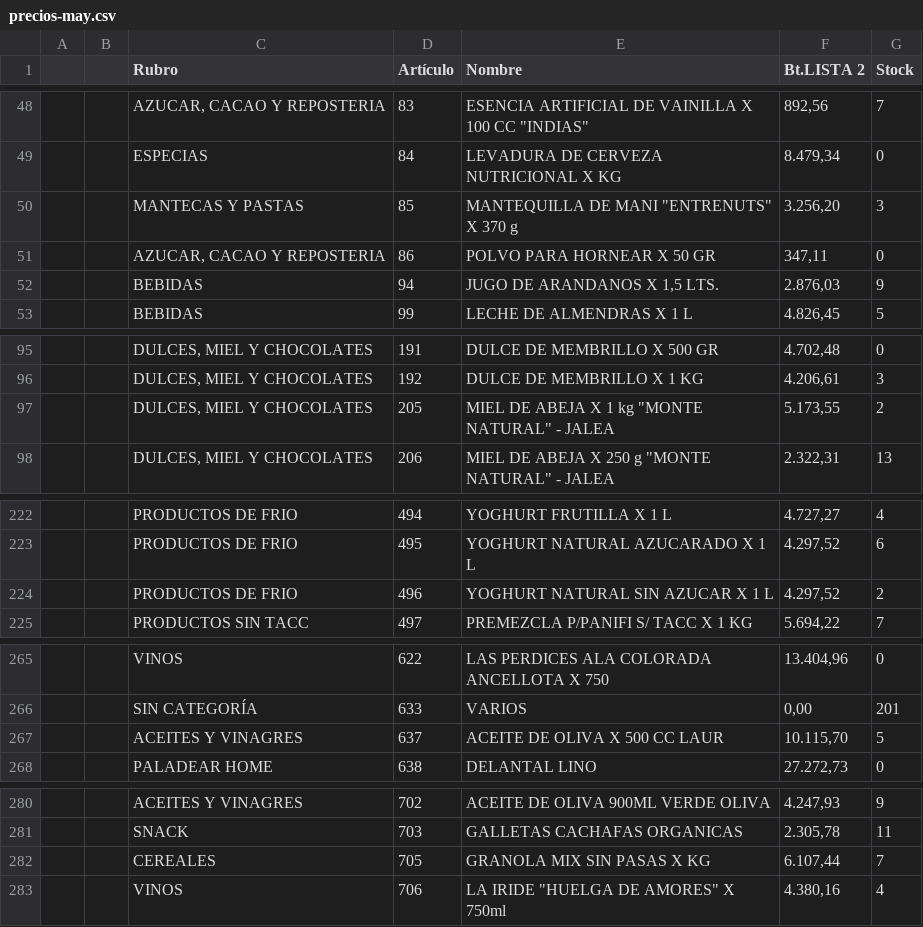
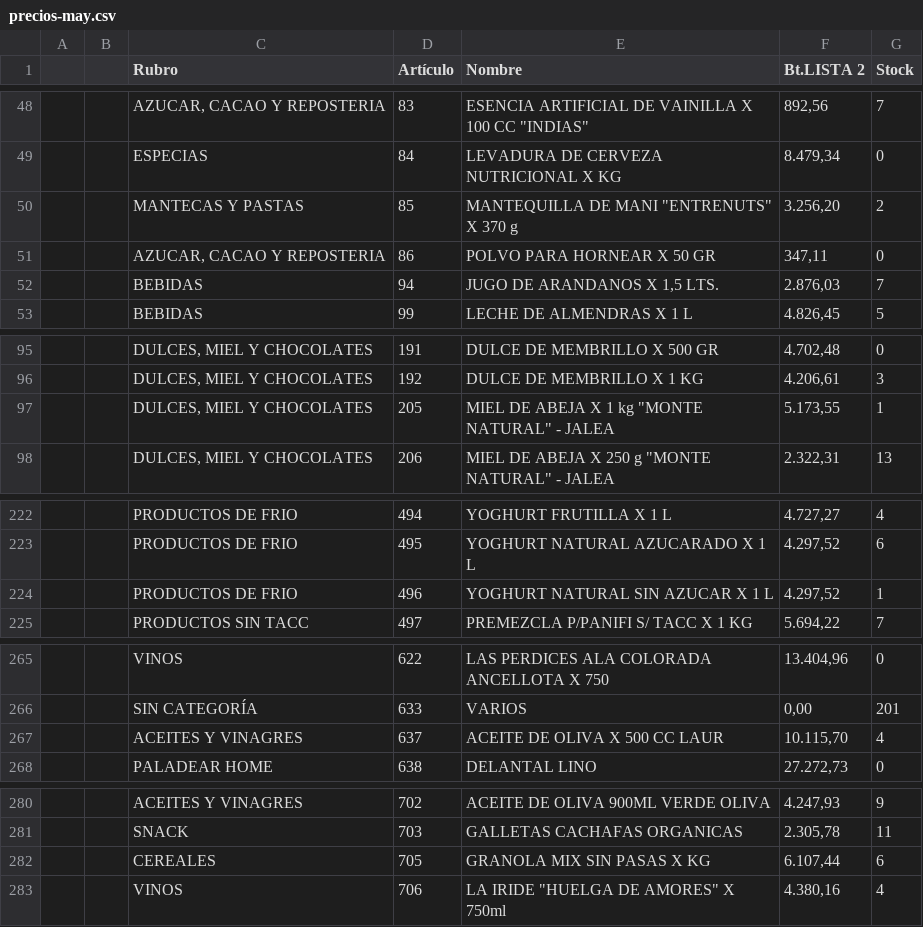
Before and after one commit to Juanivelez980-lgtm/paladeartienda, a CSV file: precios-may.csv, drawn as a sheet; only a part is shown, gaps mark what is left out; the diff covers the shown part only.

Commit message:
Fix stock matching: match by name between Google Sheets and database

```diff
--- a/precios-may.csv
+++ b/precios-may.csv
@@ -49,5 +49,5 @@
 "","","ESPECIAS","84","LEVADURA DE CERVEZA NUTRICIONAL X KG","8.479,34","0"
-"","","MANTECAS Y PASTAS","85","MANTEQUILLA DE MANI ""ENTRENUTS"" X 370 g","3.256,20","3"
+"","","MANTECAS Y PASTAS","85","MANTEQUILLA DE MANI ""ENTRENUTS"" X 370 g","3.256,20","2"
 "","","AZUCAR, CACAO Y REPOSTERIA","86","POLVO PARA HORNEAR X 50 GR","347,11","0"
-"","","BEBIDAS","94","JUGO DE ARANDANOS X 1,5 LTS.","2.876,03","9"
+"","","BEBIDAS","94","JUGO DE ARANDANOS X 1,5 LTS.","2.876,03","7"
 "","","BEBIDAS","99","LECHE DE ALMENDRAS X 1 L","4.826,45","5"
@@ -96,3 +96,3 @@
 "","","DULCES, MIEL Y CHOCOLATES","192","DULCE DE MEMBRILLO X 1 KG","4.206,61","3"
-"","","DULCES, MIEL Y CHOCOLATES","205","MIEL DE ABEJA X 1 kg ""MONTE NATURAL"" - JALEA","5.173,55","2"
+"","","DULCES, MIEL Y CHOCOLATES","205","MIEL DE ABEJA X 1 kg ""MONTE NATURAL"" - JALEA","5.173,55","1"
 "","","DULCES, MIEL Y CHOCOLATES","206","MIEL DE ABEJA X 250 g ""MONTE NATURAL"" - JALEA","2.322,31","13"
@@ -223,3 +223,3 @@
 "","","PRODUCTOS DE FRIO","495","YOGHURT NATURAL AZUCARADO X 1 L","4.297,52","6"
-"","","PRODUCTOS DE FRIO","496","YOGHURT NATURAL SIN AZUCAR X 1 L","4.297,52","2"
+"","","PRODUCTOS DE FRIO","496","YOGHURT NATURAL SIN AZUCAR X 1 L","4.297,52","1"
 "","","PRODUCTOS SIN TACC","497","PREMEZCLA P/PANIFI S/ TACC X 1 KG","5.694,22","7"
@@ -266,3 +266,3 @@
 "","","SIN CATEGORÍA","633","VARIOS","0,00","201"
-"","","ACEITES Y VINAGRES","637","ACEITE DE OLIVA  X 500 CC LAUR","10.115,70","5"
+"","","ACEITES Y VINAGRES","637","ACEITE DE OLIVA  X 500 CC LAUR","10.115,70","4"
 "","","PALADEAR HOME","638","DELANTAL LINO","27.272,73","0"
@@ -281,3 +281,3 @@
 "","","SNACK","703","GALLETAS CACHAFAS ORGANICAS","2.305,78","11"
-"","","CEREALES","705","GRANOLA MIX SIN PASAS X KG","6.107,44","7"
+"","","CEREALES","705","GRANOLA MIX SIN PASAS X KG","6.107,44","6"
 "","","VINOS","706","LA IRIDE ""HUELGA DE AMORES"" X 750ml","4.380,16","4"
```
Also changed, not shown: 2 edited cells elsewhere in this file, precios-min.csv, 4 other files.
